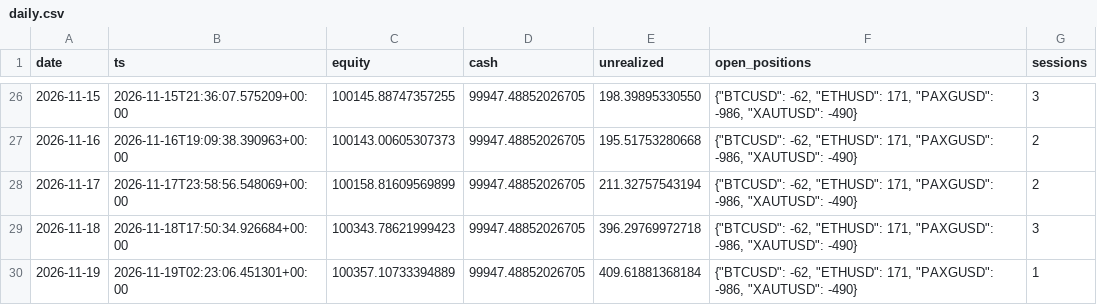
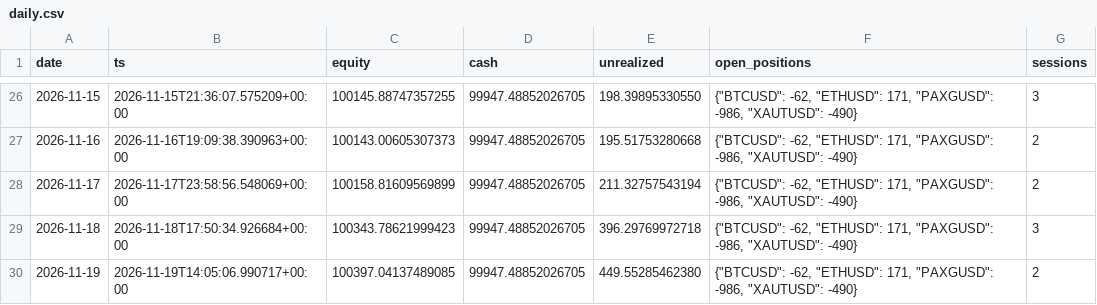
Before and after one commit to lcs2024016-arch/fund_manager, a CSV file: paper/all_in_one/daily.csv, drawn as a sheet; only a part is shown, gaps mark what is left out.

```diff
--- a/paper/all_in_one/daily.csv
+++ b/paper/all_in_one/daily.csv
@@ -29,2 +29,2 @@ date,ts,equity,cash,unrealized,open_positions,sessions
 2026-11-18,2026-11-18T17:50:34.926684+00:00,100343.78621999423,99947.48852026705,396.29769972718,"{""BTCUSD"": -62, ""ETHUSD"": 171, ""PAXGUSD"": -986, ""XAUTUSD"": -490}",3
-2026-11-19,2026-11-19T02:23:06.451301+00:00,100357.10733394889,99947.48852026705,409.61881368184,"{""BTCUSD"": -62, ""ETHUSD"": 171, ""PAXGUSD"": -986, ""XAUTUSD"": -490}",1
+2026-11-19,2026-11-19T14:05:06.990717+00:00,100397.04137489085,99947.48852026705,449.55285462380,"{""BTCUSD"": -62, ""ETHUSD"": 171, ""PAXGUSD"": -986, ""XAUTUSD"": -490}",2
```
Also changed, not shown: paper/all_in_one/intraday.csv, 4 other files.
